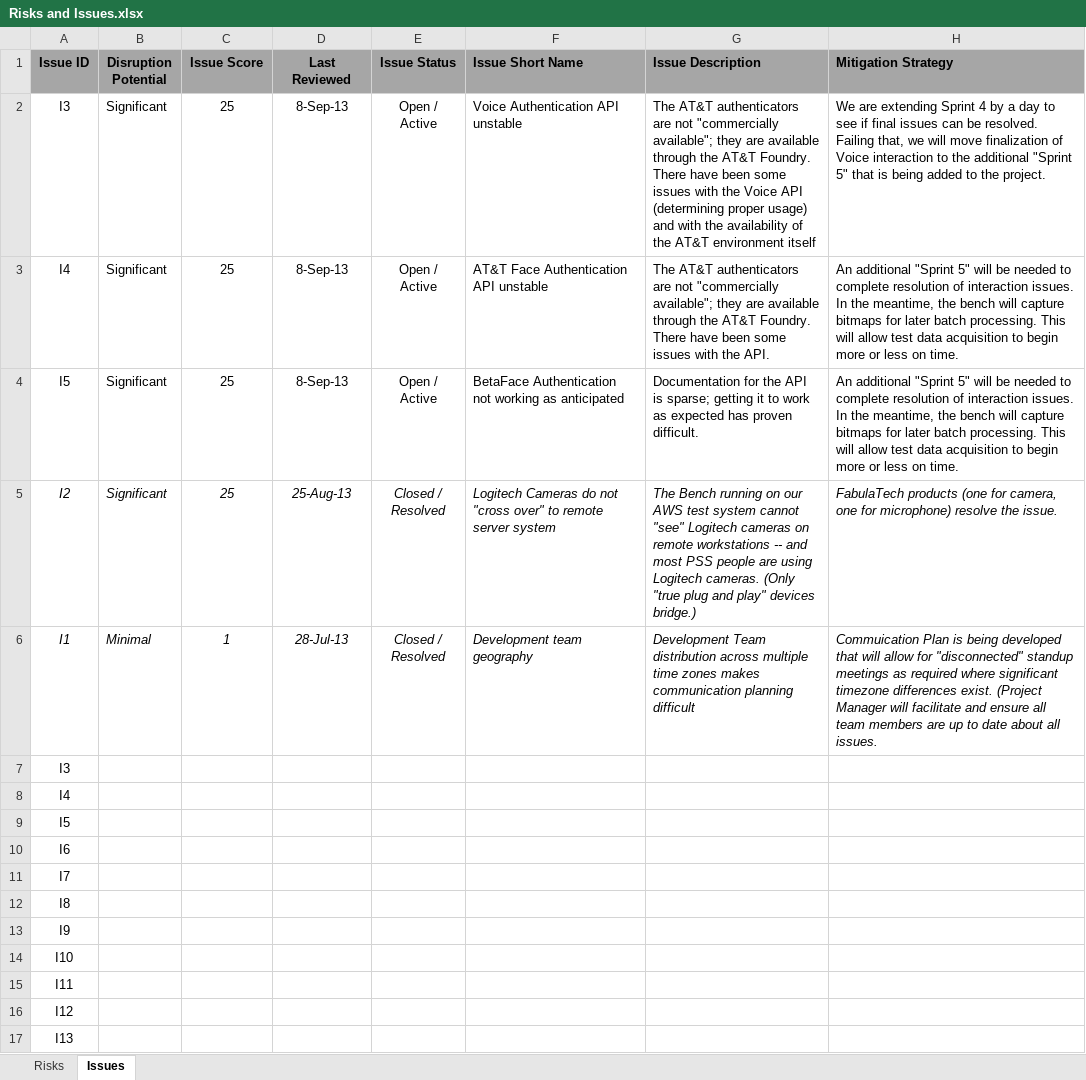
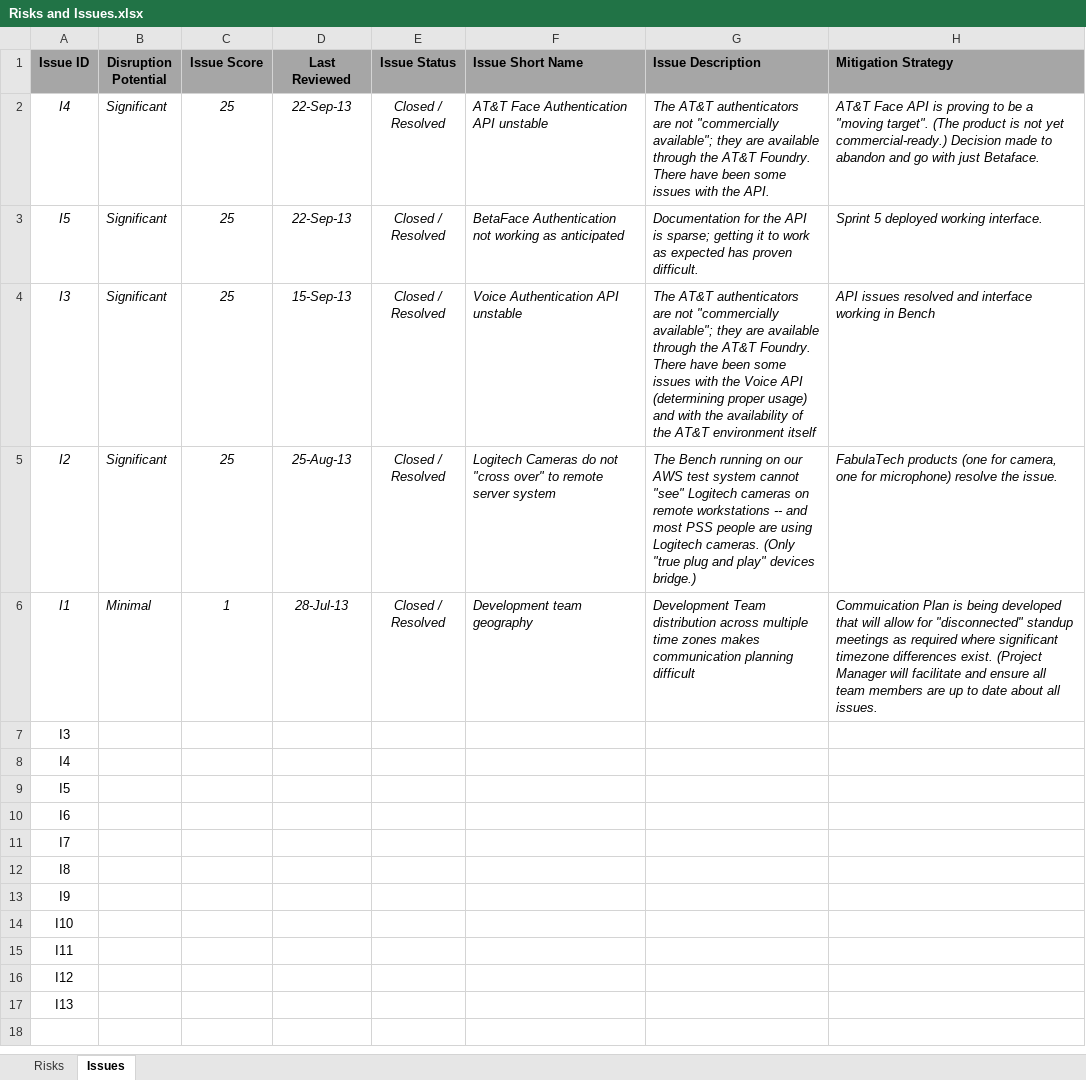
Before and after one commit to ProvenSecureSolutionsLLC/CFT2-Documents, an Excel workbook: Risks and Issues.xlsx, sheet Issues, drawn as a sheet; values as stored, in another font and other column widths than the file's, no borders; removed rows and columns are numbered as before the commit, all else as after; ↵ is a line break in a cell; the diff names each change by its address in the sheet, - before the commit and + after, or states it on an @@ line.

```diff
--- a/Risks and Issues.xlsx (sheet Issues)
+++ b/Risks and Issues.xlsx (sheet Issues)
-row 2: I3 | Significant | 25 | 8-Sep-13 | Open / ↵ Active | Voice Authentication API unstable | The AT&T authenticators are not "commercially available"; they are available through the AT&T Foundry. There have been some issues with the Voice API (determining proper usage) and with the availability of the AT&T environment itself | We are extending Sprint 4 by a day to see if final issues can be resolved. Failing that, we will move finalization of Voice interaction to the additional "Sprint 5" that is being added to the project.
-A2:H3 italic: off
+A2:H3 italic: on
-D2:D3 (Last Reviewed): 8-Sep-13
+D2:D3 (Last Reviewed): 22-Sep-13
-E2:E3 (Issue Status): Open / ↵ Active
+E2:E3 (Issue Status): Closed / ↵ Resolved
-H2 (Mitigation Strategy): An additional "Sprint 5" will be needed to complete resolution of interaction issues. In the meantime, the bench will capture bitmaps for later batch processing. This will allow test data acquisition to begin more or less on time.
+H2 (Mitigation Strategy): AT&T Face API is proving to be a "moving target". (The product is not yet commercial-ready.) Decision made to abandon and go with just Betaface.
-H3 (Mitigation Strategy): An additional "Sprint 5" will be needed to complete resolution of interaction issues. In the meantime, the bench will capture bitmaps for later batch processing. This will allow test data acquisition to begin more or less on time.
+H3 (Mitigation Strategy): Sprint 5 deployed working interface.
+row 4: I3 | Significant | 25 | 15-Sep-13 | Closed / ↵ Resolved | Voice Authentication API unstable | The AT&T authenticators are not "commercially available"; they are available through the AT&T Foundry. There have been some issues with the Voice API (determining proper usage) and with the availability of the AT&T environment itself | API issues resolved and interface working in Bench
```
Also changed, not shown: sheet Risks, formulas that keep their value, Working Schedule.xlsx, 5 other files.
